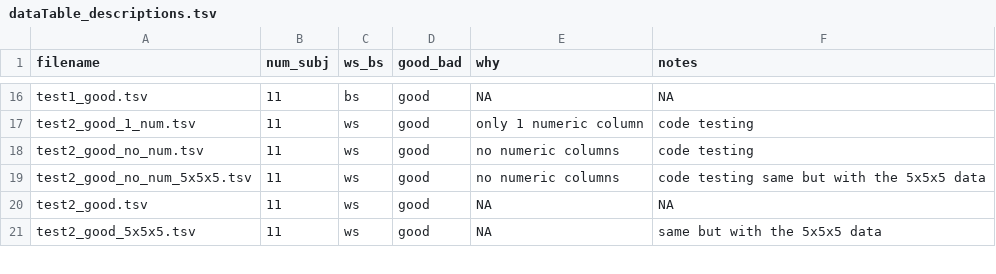
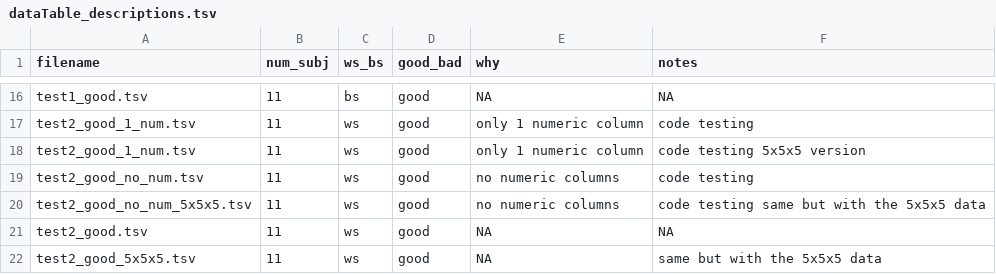
Before and after one commit to afni/tests_to_migrate, a TSV file: data_dataTables/dataTable_descriptions.tsv, drawn as a sheet; only a part is shown, gaps mark what is left out; the diff names each change by its address in the sheet, - before the commit and + after, or states it on an @@ line.

```diff
--- a/data_dataTables/dataTable_descriptions.tsv
+++ b/data_dataTables/dataTable_descriptions.tsv
+row 18: test2_good_1_num.tsv | 11 | ws | good | only 1 numeric column | code testing 5x5x5 version
```
Also changed, not shown: 2 other files.
